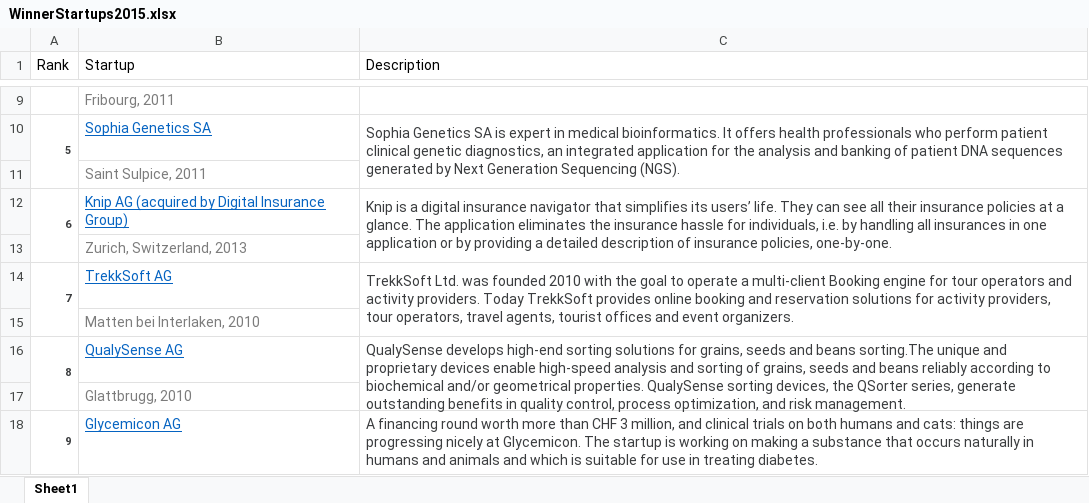
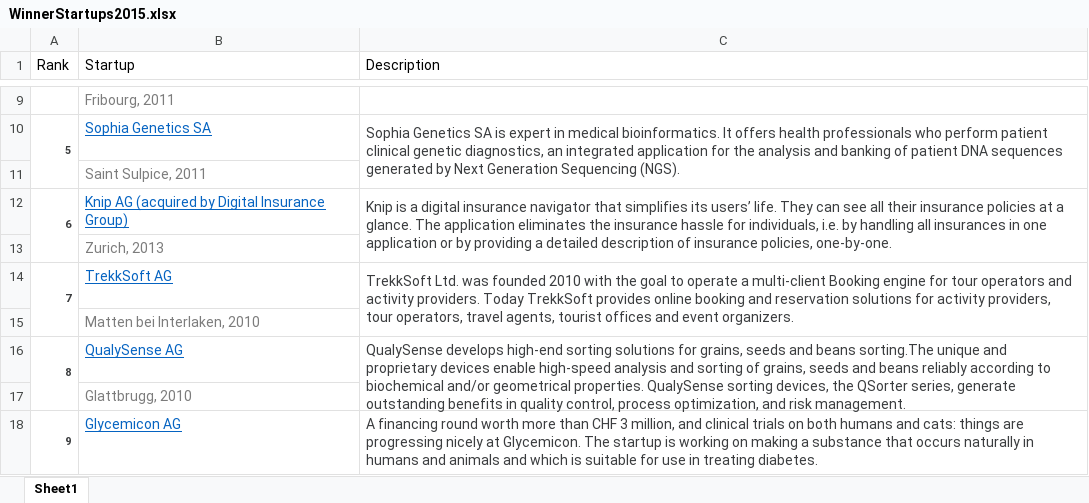
Before and after one commit to mastropi/HackNLead2018, an Excel workbook: swisscom/data/WinnerStartups2015.xlsx, sheet Sheet1, drawn as a sheet; only a part is shown, gaps mark what is left out; values as stored, in another font and other column widths than the file's, no borders; the diff names each change by its address in the sheet, - before the commit and + after, or states it on an @@ line.

```diff
--- a/swisscom/data/WinnerStartups2015.xlsx (sheet Sheet1)
+++ b/swisscom/data/WinnerStartups2015.xlsx (sheet Sheet1)
-B13 (Startup): Zurich, Switzerland, 2013
+B13 (Startup): Zurich, 2013
```
Also changed, not shown: swisscom/data/WinnerStartups2012.xlsx, swisscom/data/WinnerStartups2013.xlsx, 9 other files.
